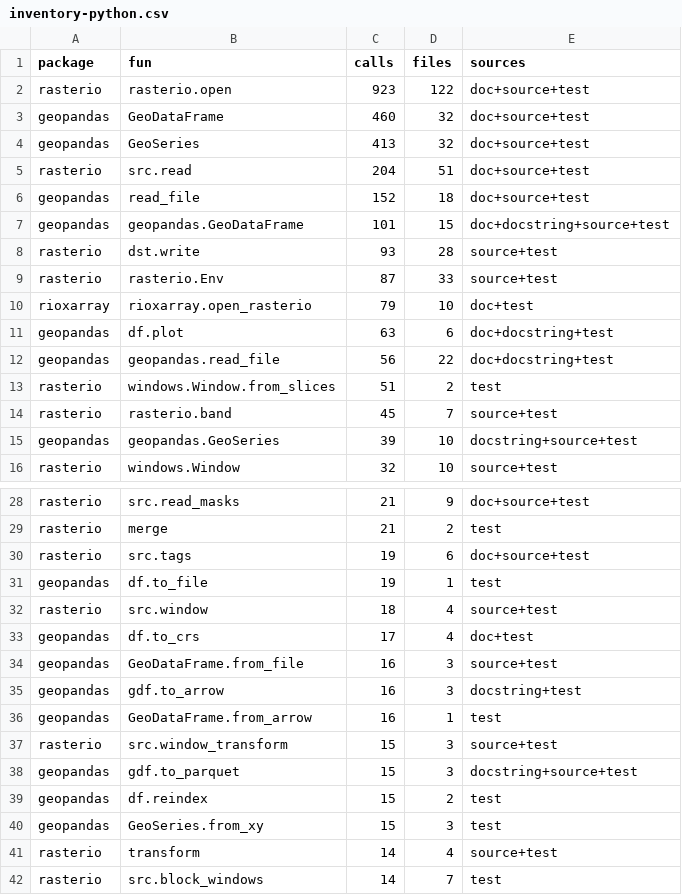
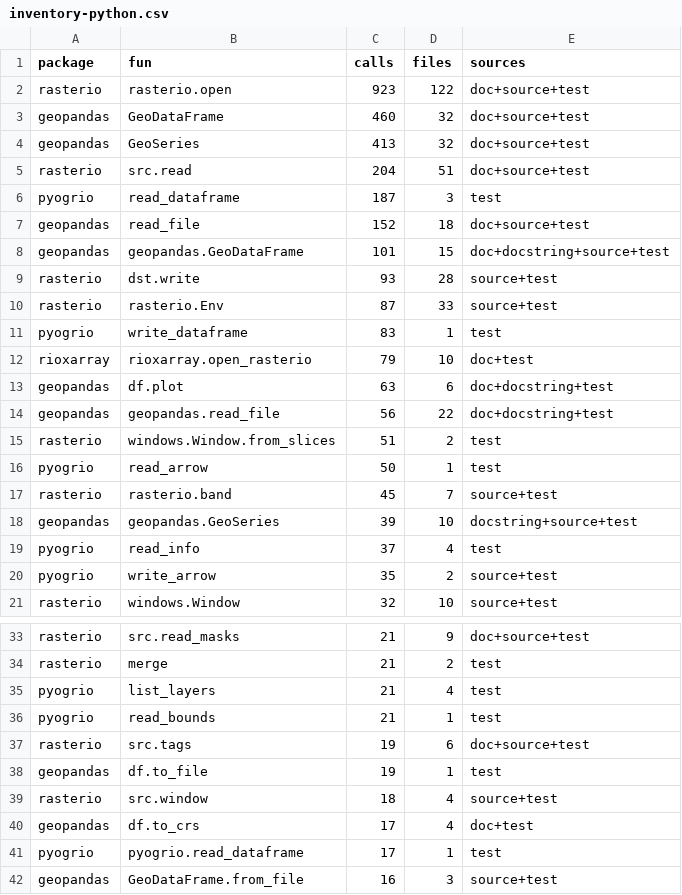
Before and after one commit to rgdal-dev/adgl, a CSV file: expectations/inventory-python.csv, drawn as a sheet; only a part is shown, gaps mark what is left out; the shorter side is filled out with more unchanged rows; the diff covers the shown part only.

```diff
--- a/expectations/inventory-python.csv
+++ b/expectations/inventory-python.csv
@@ -5,2 +5,3 @@ geopandas,GeoSeries,413,32,doc+source+test
 rasterio,src.read,204,51,doc+source+test
+pyogrio,read_dataframe,187,3,test
 geopandas,read_file,152,18,doc+source+test
@@ -9,2 +10,3 @@ rasterio,dst.write,93,28,source+test
 rasterio,rasterio.Env,87,33,source+test
+pyogrio,write_dataframe,83,1,test
 rioxarray,rioxarray.open_rasterio,79,10,doc+test
@@ -13,4 +15,7 @@ geopandas,geopandas.read_file,56,22,doc+docstring+test
 rasterio,windows.Window.from_slices,51,2,test
+pyogrio,read_arrow,50,1,test
 rasterio,rasterio.band,45,7,source+test
 geopandas,geopandas.GeoSeries,39,10,docstring+source+test
+pyogrio,read_info,37,4,test
+pyogrio,write_arrow,35,2,source+test
 rasterio,windows.Window,32,10,source+test
@@ -29,2 +34,4 @@ rasterio,src.read_masks,21,9,doc+source+test
 rasterio,merge,21,2,test
+pyogrio,list_layers,21,4,test
+pyogrio,read_bounds,21,1,test
 rasterio,src.tags,19,6,doc+source+test
@@ -33,2 +40,3 @@ rasterio,src.window,18,4,source+test
 geopandas,df.to_crs,17,4,doc+test
+pyogrio,pyogrio.read_dataframe,17,1,test
 geopandas,GeoDataFrame.from_file,16,3,source+test
```
Also changed, not shown: 7 added rows elsewhere in this file, expectations/argument-use-python.csv, expectations/argument-use.csv, 6 other files.
